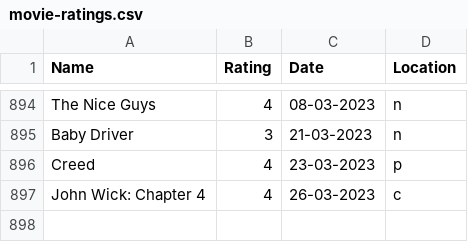
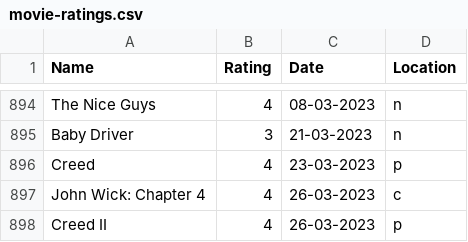
Before and after one commit to rajBar/movies, a CSV file: _data/movie-ratings.csv, drawn as a sheet; only a part is shown, gaps mark what is left out; the diff names each change by its address in the sheet, - before the commit and + after, or states it on an @@ line.

Commit message:
adding Creed II to movie list (yesterday)

```diff
--- a/_data/movie-ratings.csv
+++ b/_data/movie-ratings.csv
+row 898: Creed II | 4 | 26-03-2023 | p
```
